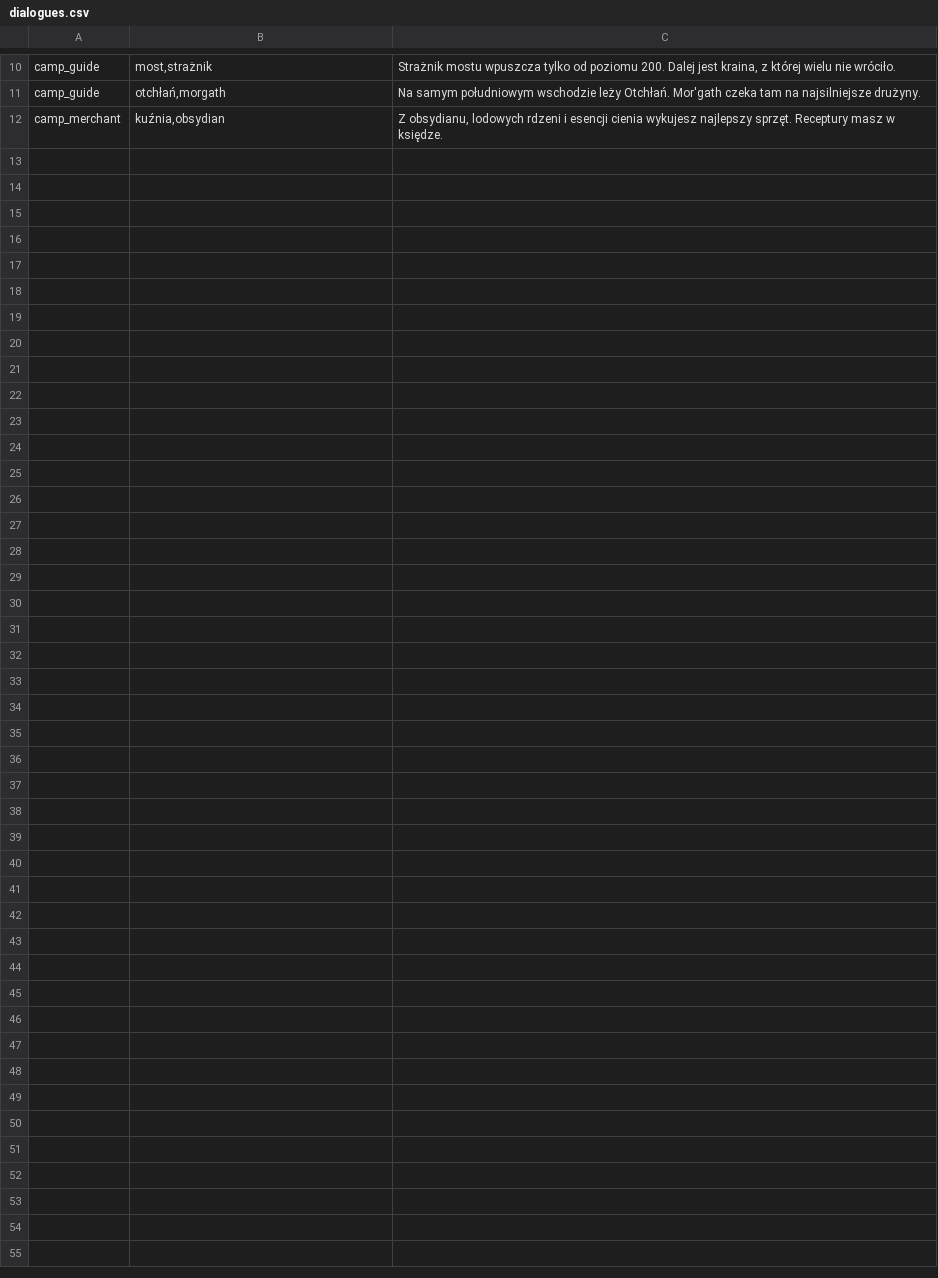
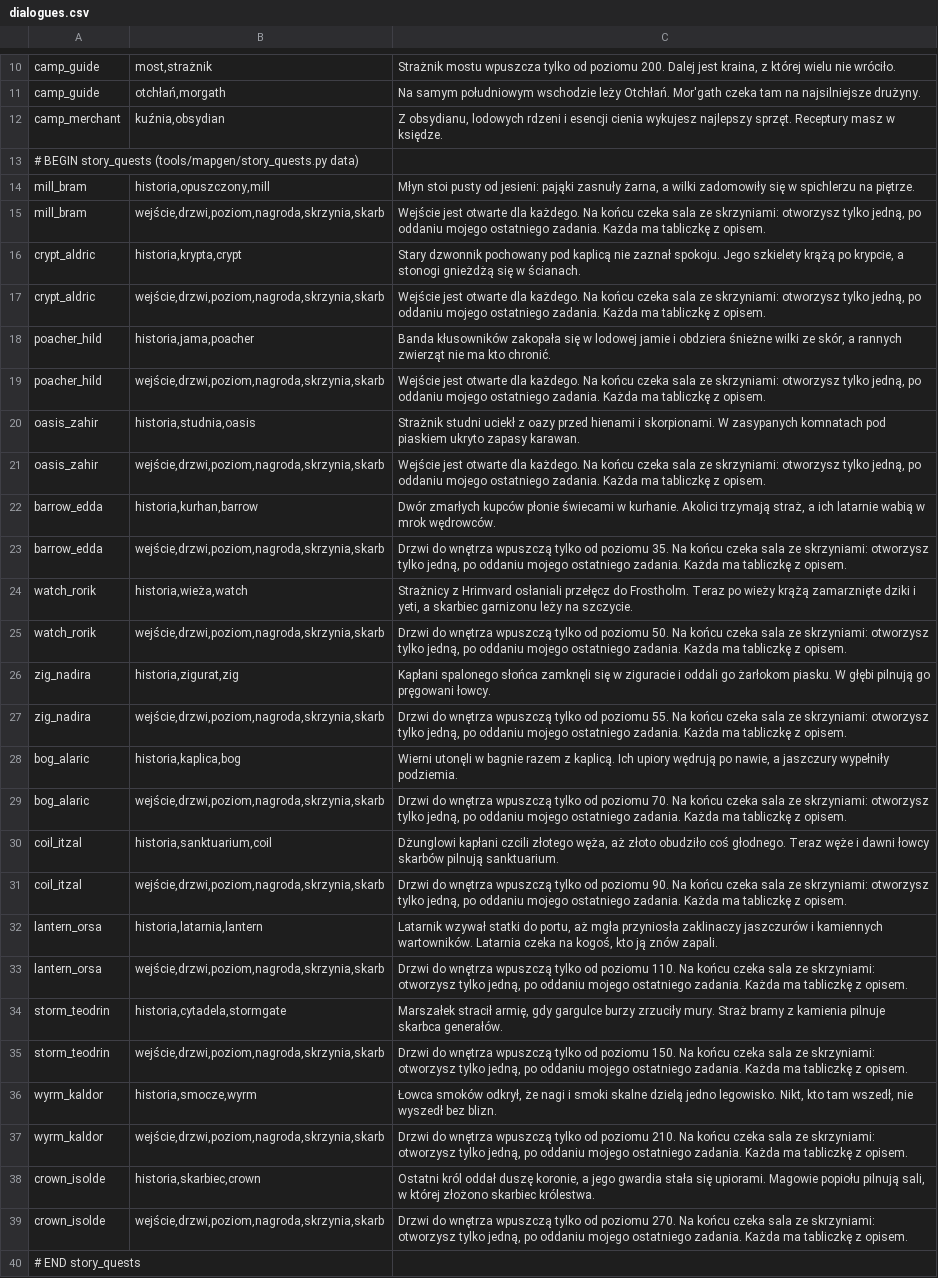
Before and after one commit to fawizja/Pixel, a CSV file: shared/src/main/resources/data/dialogues.csv, drawn as a sheet; only a part is shown, gaps mark what is left out; the diff names each change by its address in the sheet, - before the commit and + after, or states it on an @@ line.

```diff
--- a/shared/src/main/resources/data/dialogues.csv
+++ b/shared/src/main/resources/data/dialogues.csv
+row 13: # BEGIN story_quests (tools/mapgen/story_quests.py data)
+row 14: mill_bram | historia,opuszczony,mill | Młyn stoi pusty od jesieni: pająki zasnuły żarna, a wilki zadomowiły się w spichlerzu na piętrze.
+row 15: mill_bram | wejście,drzwi,poziom,nagroda,skrzynia,skarb | Wejście jest otwarte dla każdego. Na końcu czeka sala ze skrzyniami: otworzysz tylko jedną, po oddaniu mojego ostatniego zadania. Każda ma tabliczkę z opisem.
+row 16: crypt_aldric | historia,krypta,crypt | Stary dzwonnik pochowany pod kaplicą nie zaznał spokoju. Jego szkielety krążą po krypcie, a stonogi gnieżdżą się w ścianach.
+row 17: crypt_aldric | wejście,drzwi,poziom,nagroda,skrzynia,skarb | Wejście jest otwarte dla każdego. Na końcu czeka sala ze skrzyniami: otworzysz tylko jedną, po oddaniu mojego ostatniego zadania. Każda ma tabliczkę z opisem.
+row 18: poacher_hild | historia,jama,poacher | Banda kłusowników zakopała się w lodowej jamie i obdziera śnieżne wilki ze skór, a rannych zwierząt nie ma kto chronić.
+row 19: poacher_hild | wejście,drzwi,poziom,nagroda,skrzynia,skarb | Wejście jest otwarte dla każdego. Na końcu czeka sala ze skrzyniami: otworzysz tylko jedną, po oddaniu mojego ostatniego zadania. Każda ma tabliczkę z opisem.
+row 20: oasis_zahir | historia,studnia,oasis | Strażnik studni uciekł z oazy przed hienami i skorpionami. W zasypanych komnatach pod piaskiem ukryto zapasy karawan.
+row 21: oasis_zahir | wejście,drzwi,poziom,nagroda,skrzynia,skarb | Wejście jest otwarte dla każdego. Na końcu czeka sala ze skrzyniami: otworzysz tylko jedną, po oddaniu mojego ostatniego zadania. Każda ma tabliczkę z opisem.
+row 22: barrow_edda | historia,kurhan,barrow | Dwór zmarłych kupców płonie świecami w kurhanie. Akolici trzymają straż, a ich latarnie wabią w mrok wędrowców.
+row 23: barrow_edda | wejście,drzwi,poziom,nagroda,skrzynia,skarb | Drzwi do wnętrza wpuszczą tylko od poziomu 35. Na końcu czeka sala ze skrzyniami: otworzysz tylko jedną, po oddaniu mojego ostatniego zadania. Każda ma tabliczkę z opisem.
+row 24: watch_rorik | historia,wieża,watch | Strażnicy z Hrimvard osłaniali przełęcz do Frostholm. Teraz po wieży krążą zamarznięte dziki i yeti, a skarbiec garnizonu leży na szczycie.
+row 25: watch_rorik | wejście,drzwi,poziom,nagroda,skrzynia,skarb | Drzwi do wnętrza wpuszczą tylko od poziomu 50. Na końcu czeka sala ze skrzyniami: otworzysz tylko jedną, po oddaniu mojego ostatniego zadania. Każda ma tabliczkę z opisem.
+row 26: zig_nadira | historia,zigurat,zig | Kapłani spalonego słońca zamknęli się w ziguracie i oddali go żarłokom piasku. W głębi pilnują go pręgowani łowcy.
+row 27: zig_nadira | wejście,drzwi,poziom,nagroda,skrzynia,skarb | Drzwi do wnętrza wpuszczą tylko od poziomu 55. Na końcu czeka sala ze skrzyniami: otworzysz tylko jedną, po oddaniu mojego ostatniego zadania. Każda ma tabliczkę z opisem.
+row 28: bog_alaric | historia,kaplica,bog | Wierni utonęli w bagnie razem z kaplicą. Ich upiory wędrują po nawie, a jaszczury wypełniły podziemia.
+row 29: bog_alaric | wejście,drzwi,poziom,nagroda,skrzynia,skarb | Drzwi do wnętrza wpuszczą tylko od poziomu 70. Na końcu czeka sala ze skrzyniami: otworzysz tylko jedną, po oddaniu mojego ostatniego zadania. Każda ma tabliczkę z opisem.
+row 30: coil_itzal | historia,sanktuarium,coil | Dżunglowi kapłani czcili złotego węża, aż złoto obudziło coś głodnego. Teraz węże i dawni łowcy skarbów pilnują sanktuarium.
+row 31: coil_itzal | wejście,drzwi,poziom,nagroda,skrzynia,skarb | Drzwi do wnętrza wpuszczą tylko od poziomu 90. Na końcu czeka sala ze skrzyniami: otworzysz tylko jedną, po oddaniu mojego ostatniego zadania. Każda ma tabliczkę z opisem.
+row 32: lantern_orsa | historia,latarnia,lantern | Latarnik wzywał statki do portu, aż mgła przyniosła zaklinaczy jaszczurów i kamiennych wartowników. Latarnia czeka na kogoś, kto ją znów zapali.
+row 33: lantern_orsa | wejście,drzwi,poziom,nagroda,skrzynia,skarb | Drzwi do wnętrza wpuszczą tylko od poziomu 110. Na końcu czeka sala ze skrzyniami: otworzysz tylko jedną, po oddaniu mojego ostatniego zadania. Każda ma tabliczkę z opisem.
+row 34: storm_teodrin | historia,cytadela,stormgate | Marszałek stracił armię, gdy gargulce burzy zrzuciły mury. Straż bramy z kamienia pilnuje skarbca generałów.
+row 35: storm_teodrin | wejście,drzwi,poziom,nagroda,skrzynia,skarb | Drzwi do wnętrza wpuszczą tylko od poziomu 150. Na końcu czeka sala ze skrzyniami: otworzysz tylko jedną, po oddaniu mojego ostatniego zadania. Każda ma tabliczkę z opisem.
+row 36: wyrm_kaldor | historia,smocze,wyrm | Łowca smoków odkrył, że nagi i smoki skalne dzielą jedno legowisko. Nikt, kto tam wszedł, nie wyszedł bez blizn.
+row 37: wyrm_kaldor | wejście,drzwi,poziom,nagroda,skrzynia,skarb | Drzwi do wnętrza wpuszczą tylko od poziomu 210. Na końcu czeka sala ze skrzyniami: otworzysz tylko jedną, po oddaniu mojego ostatniego zadania. Każda ma tabliczkę z opisem.
+row 38: crown_isolde | historia,skarbiec,crown | Ostatni król oddał duszę koronie, a jego gwardia stała się upiorami. Magowie popiołu pilnują sali, w której złożono skarbiec królestwa.
+row 39: crown_isolde | wejście,drzwi,poziom,nagroda,skrzynia,skarb | Drzwi do wnętrza wpuszczą tylko od poziomu 270. Na końcu czeka sala ze skrzyniami: otworzysz tylko jedną, po oddaniu mojego ostatniego zadania. Każda ma tabliczkę z opisem.
+row 40: # END story_quests
```
Also changed, not shown: shared/src/main/resources/data/quest_chains.csv, shared/src/main/resources/maps/world/chests.csv, 50 other files.
